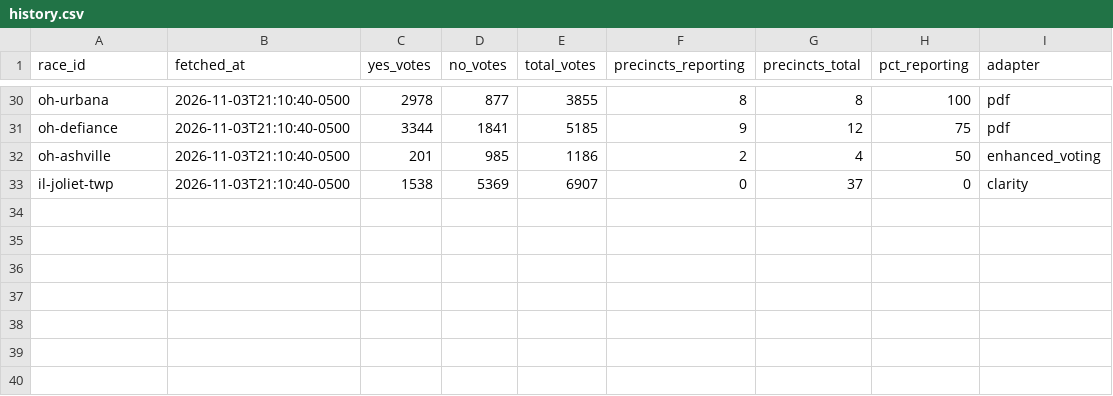
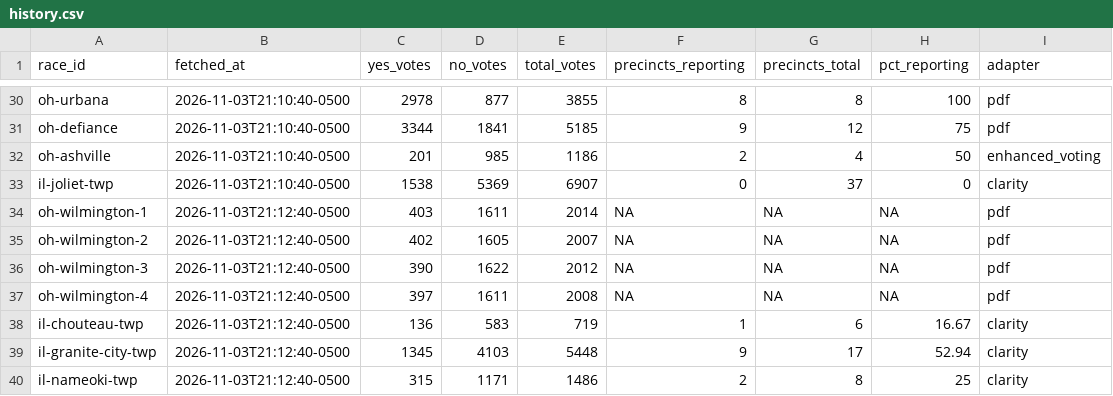
Before and after one commit to alexlundry/data_center_ballot_tracker, a CSV file: data/history.csv, drawn as a sheet; only a part is shown, gaps mark what is left out.

```diff
--- a/data/history.csv
+++ b/data/history.csv
@@ -33 +33,8 @@ oh-ashville,2026-11-03T21:10:40-0500,201,985,1186,2,4,50,enhanced_voting
 il-joliet-twp,2026-11-03T21:10:40-0500,1538,5369,6907,0,37,0,clarity
+oh-wilmington-1,2026-11-03T21:12:40-0500,403,1611,2014,NA,NA,NA,pdf
+oh-wilmington-2,2026-11-03T21:12:40-0500,402,1605,2007,NA,NA,NA,pdf
+oh-wilmington-3,2026-11-03T21:12:40-0500,390,1622,2012,NA,NA,NA,pdf
+oh-wilmington-4,2026-11-03T21:12:40-0500,397,1611,2008,NA,NA,NA,pdf
+il-chouteau-twp,2026-11-03T21:12:40-0500,136,583,719,1,6,16.67,clarity
+il-granite-city-twp,2026-11-03T21:12:40-0500,1345,4103,5448,9,17,52.94,clarity
+il-nameoki-twp,2026-11-03T21:12:40-0500,315,1171,1486,2,8,25,clarity
```
Also changed, not shown: site/data/results.csv, 1 other file.
